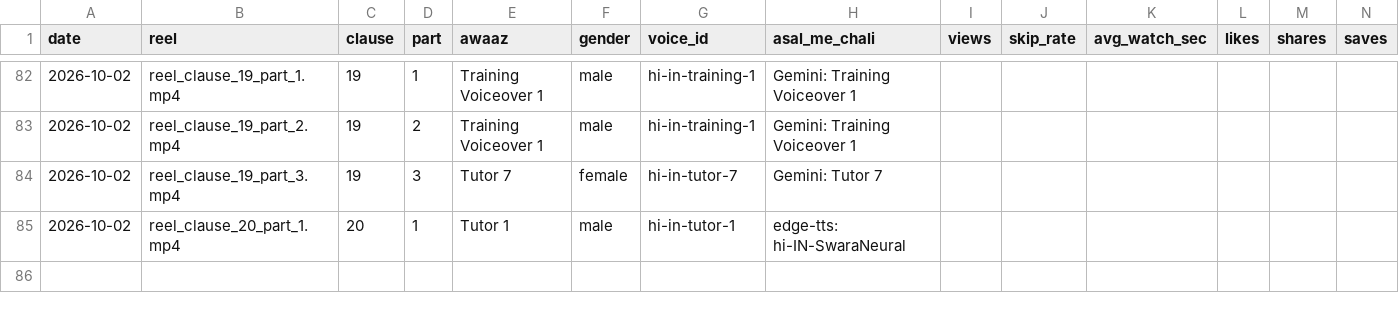
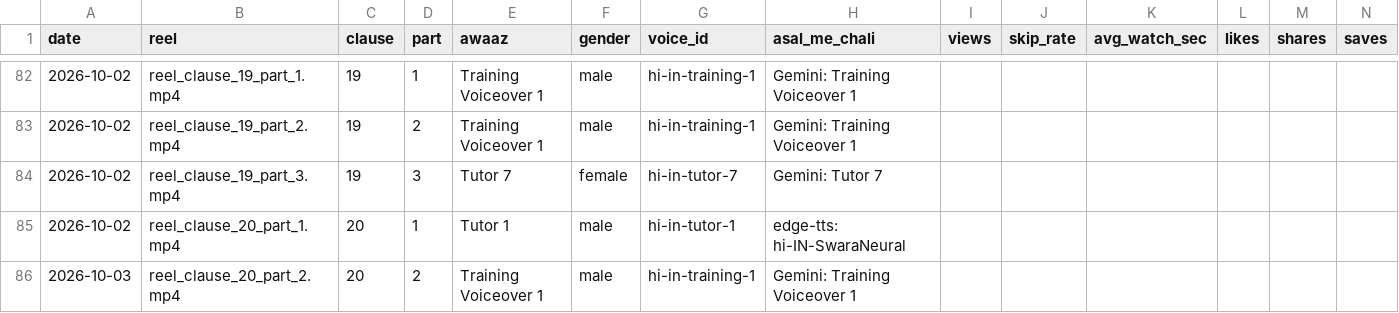
Before and after one commit to r40706876-stack/postal-wala-automation, a CSV file: generated_reels/voice_log.csv, drawn as a sheet; only a part is shown, gaps mark what is left out.

```diff
--- a/generated_reels/voice_log.csv
+++ b/generated_reels/voice_log.csv
@@ -85 +85,2 @@
 2026-10-02,reel_clause_20_part_1.mp4,20,1,Tutor 1,male,hi-in-tutor-1,edge-tts: hi-IN-SwaraNeural,,,,,,
+2026-10-03,reel_clause_20_part_2.mp4,20,2,Training Voiceover 1,male,hi-in-training-1,Gemini: Training Voiceover 1,,,,,,
```
Also changed, not shown: 16 other files.
